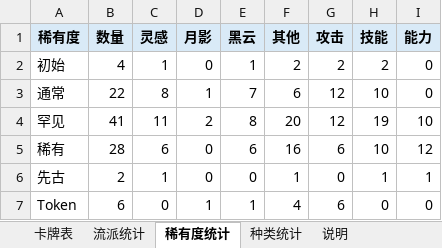
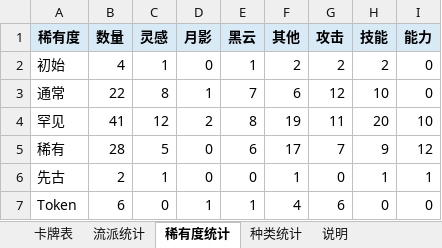
Before and after one commit to happyone13/YukiMod-sts2, an Excel workbook: docs/yuki-card-table.xlsx, sheet 稀有度统计, drawn as a sheet; values as stored, in another font and other column widths than the file's, no borders; the diff names each change by its address in the sheet, - before the commit and + after, or states it on an @@ line.

```diff
--- a/docs/yuki-card-table.xlsx (sheet 稀有度统计)
+++ b/docs/yuki-card-table.xlsx (sheet 稀有度统计)
-C4 (灵感): 11
+C4 (灵感): 12
-F4 (其他): 20
+F4 (其他): 19
-G4 (攻击): 12
+G4 (攻击): 11
-H4 (技能): 19
+H4 (技能): 20
-C5 (灵感): 6
+C5 (灵感): 5
-F5 (其他): 16
+F5 (其他): 17
-G5 (攻击): 6
+G5 (攻击): 7
-H5 (技能): 10
+H5 (技能): 9
```
Also changed, not shown: sheet 卡牌表, sheet 种类统计, sheet 流派统计, 21 other files.
